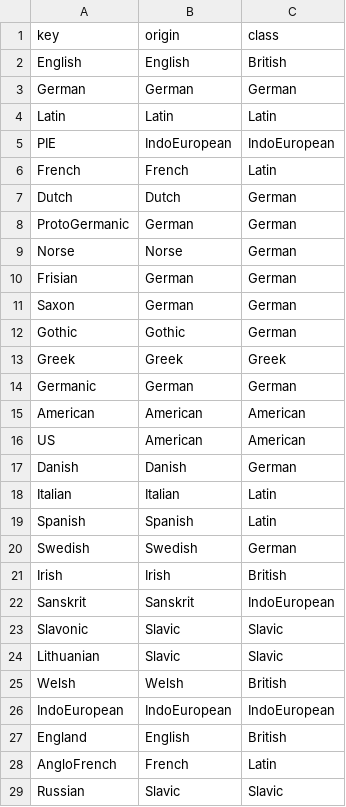
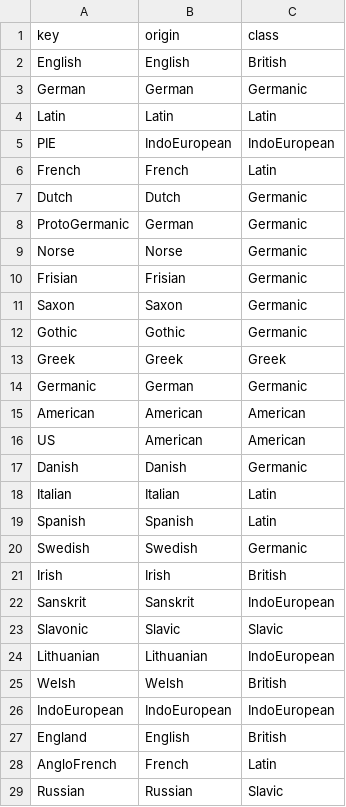
Before and after one commit to charcoalcharts-open/etymology, a CSV file: class.csv, drawn as a sheet; only a part is shown; the diff covers the shown part only.

Commit message:
Add files via upload

```diff
--- a/class.csv
+++ b/class.csv
@@ -2,3 +2,3 @@ key,origin,class
 English,English,British
-German,German,German
+German,German,Germanic
 Latin,Latin,Latin
@@ -6,16 +6,16 @@ PIE,IndoEuropean,IndoEuropean
 French,French,Latin
-Dutch,Dutch,German
-ProtoGermanic,German,German
-Norse,Norse,German
-Frisian,German,German
-Saxon,German,German
-Gothic,Gothic,German
+Dutch,Dutch,Germanic
+ProtoGermanic,German,Germanic
+Norse,Norse,Germanic
+Frisian,Frisian,Germanic
+Saxon,Saxon,Germanic
+Gothic,Gothic,Germanic
 Greek,Greek,Greek
-Germanic,German,German
+Germanic,German,Germanic
 American,American,American
 US,American,American
-Danish,Danish,German
+Danish,Danish,Germanic
 Italian,Italian,Latin
 Spanish,Spanish,Latin
-Swedish,Swedish,German
+Swedish,Swedish,Germanic
 Irish,Irish,British
@@ -23,3 +23,3 @@ Sanskrit,Sanskrit,IndoEuropean
 Slavonic,Slavic,Slavic
-Lithuanian,Slavic,Slavic
+Lithuanian,Lithuanian,IndoEuropean
 Welsh,Welsh,British
@@ -28,2 +28,2 @@ England,English,British
 AngloFrench,French,Latin
-Russian,Slavic,Slavic
+Russian,Russian,Slavic
```
Also changed, not shown: 24 edited cells elsewhere in this file.
